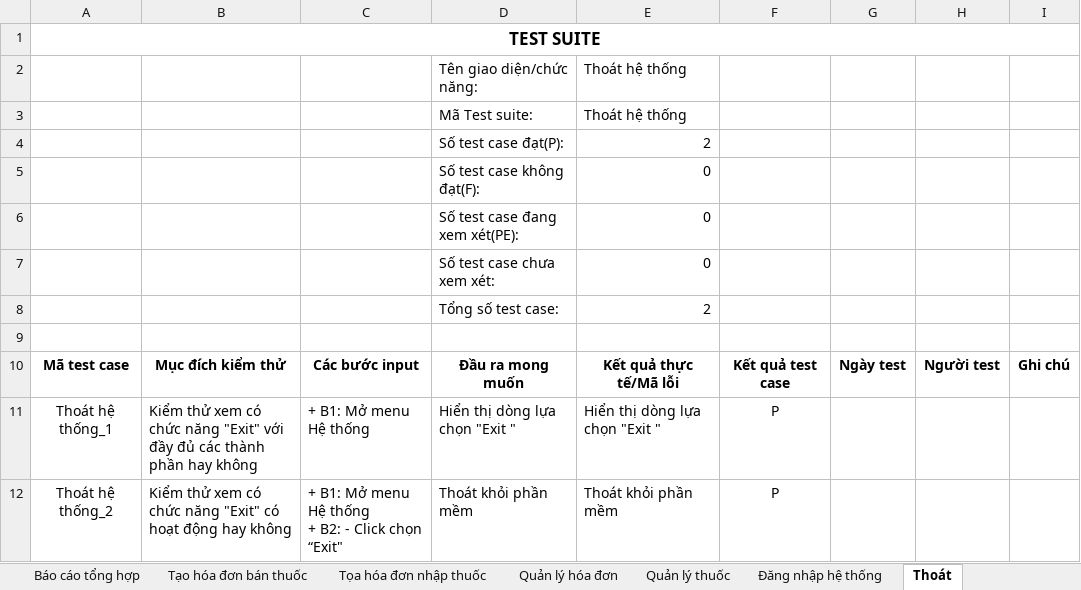
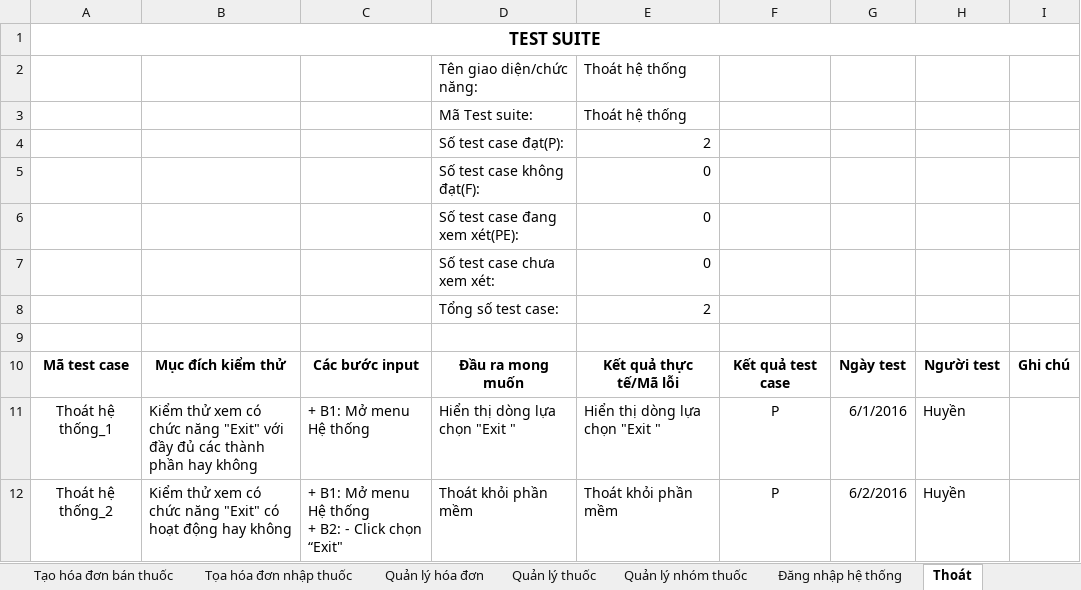
Before and after one commit to DzungHT/QLNhaThuoc, an Excel workbook: A. Documents/06 Tài liệu testcase.xlsx, sheet Thoát, drawn as a sheet; values as stored, in another font and other column widths than the file's, no borders; the diff names each change by its address in the sheet, - before the commit and + after, or states it on an @@ line.

```diff
--- a/A. Documents/06 Tài liệu testcase.xlsx (sheet Thoát)
+++ b/A. Documents/06 Tài liệu testcase.xlsx (sheet Thoát)
+sheet tab: Quản lý nhóm thuốc
-G11: (empty)
+G11: 6/1/2016
-H11:H12: (empty)
+H11:H12: Huyền
-G12: (empty)
+G12: 6/2/2016
```
Also changed, not shown: sheet Báo cáo tổng hợp.
